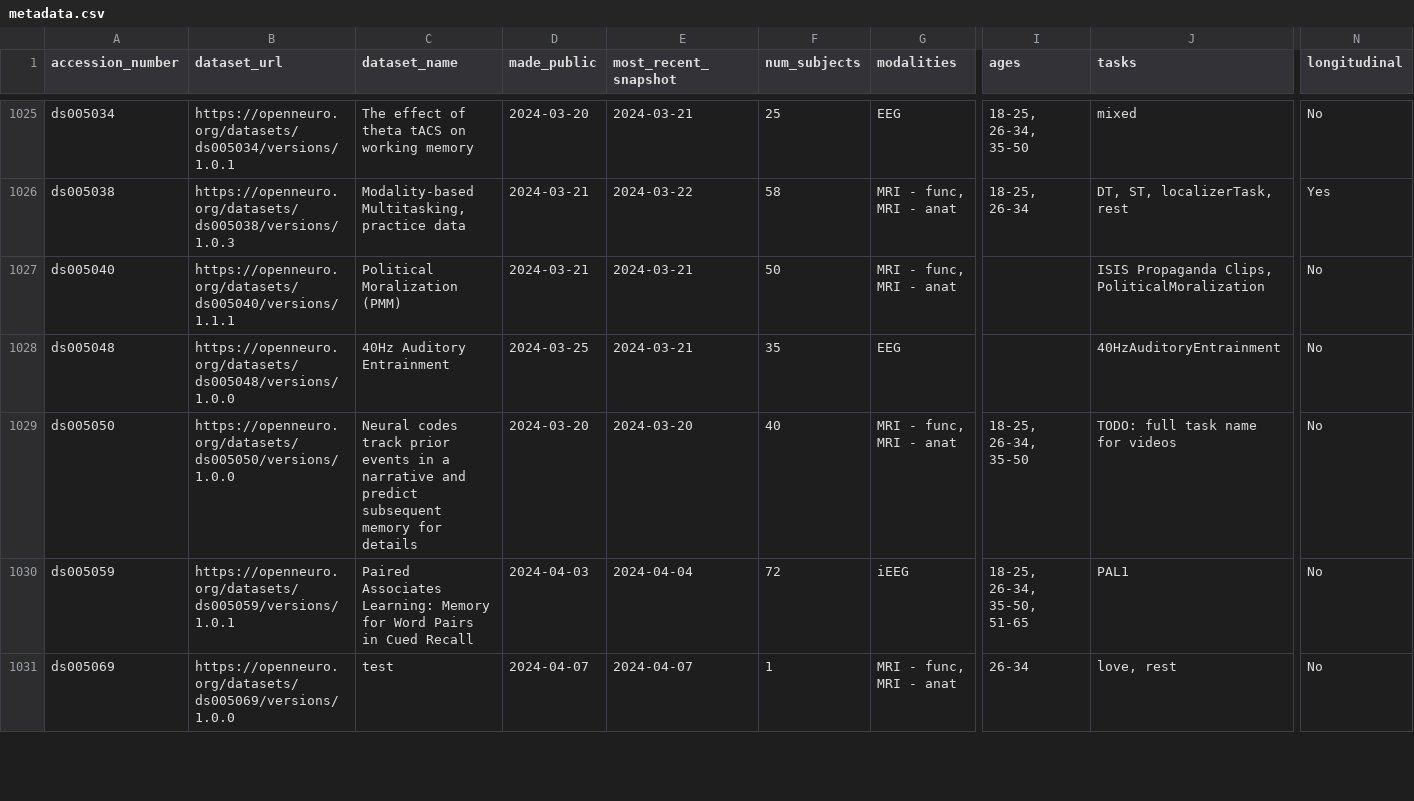
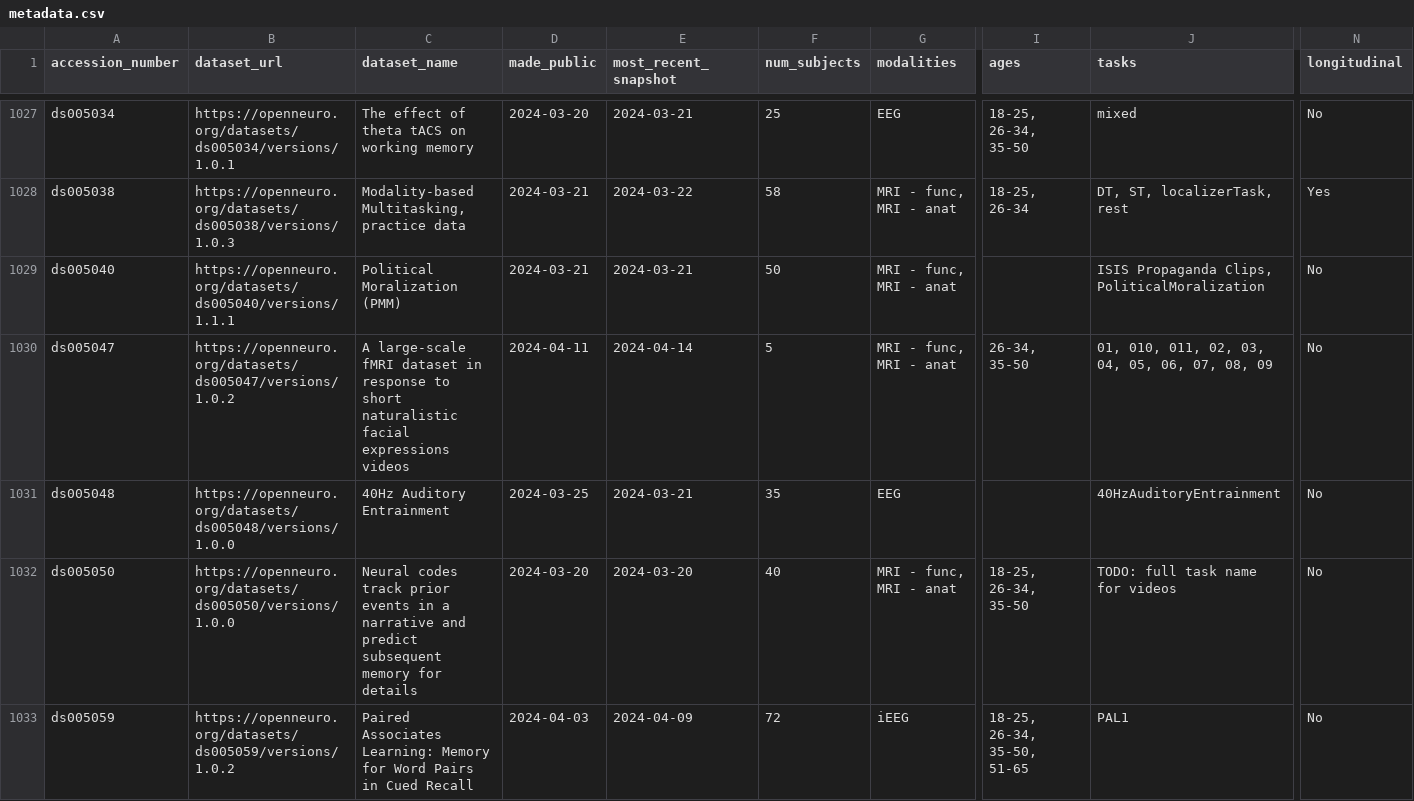
Before and after one commit to jbwexler/openneuro_metadata, a CSV file: metadata.csv, drawn as a sheet; only a part is shown, gaps mark what is left out; the shorter side is filled out with more unchanged rows; addresses are those after the commit; rows hold the shown columns only; the diff covers the shown part only; the diff names each change by its address in the sheet, - before the commit and + after, or states it on an @@ line.

Commit message:
Automatic update via github workflow

```diff
--- a/metadata.csv
+++ b/metadata.csv
+row 1030: ds005047 | https://openneuro.org/datasets/ds005047/versions/1.0.2 | A large-scale fMRI dataset in response to short naturalistic facial expressions videos | 2024-04-11 | 2024-04-14 | 5 | MRI - func, MRI - anat | 26-34, 35-50 | 01, 010, 011, 02, 03, 04, 05, 06, 07, 08, 09 | No
-B1033 (dataset_url): https://openneuro.org/datasets/ds005059/versions/1.0.1
+B1033 (dataset_url): https://openneuro.org/datasets/ds005059/versions/1.0.2
-E1033 (most_recent_snapshot): 2024-04-04
+E1033 (most_recent_snapshot): 2024-04-09
```
Also changed, not shown: 9 added rows and 20 edited cells elsewhere in this file.
